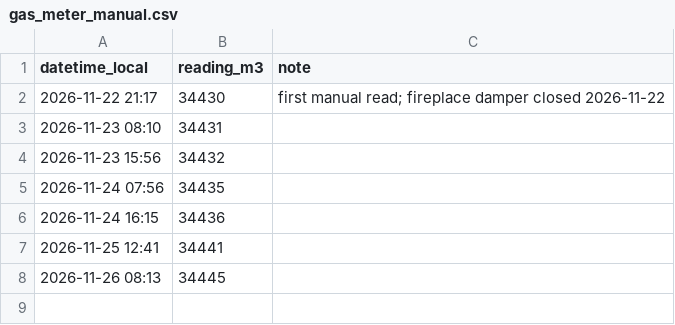
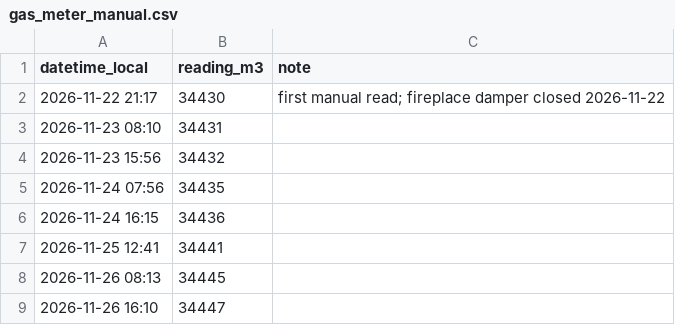
Before and after one commit to jpbpoirier/House_Simulation, a CSV file: data/manual/gas_meter_manual.csv, drawn as a sheet; the diff names each change by its address in the sheet, - before the commit and + after, or states it on an @@ line.

```diff
--- a/data/manual/gas_meter_manual.csv
+++ b/data/manual/gas_meter_manual.csv
+row 9: 2026-11-26 16:10 | 34447
```
